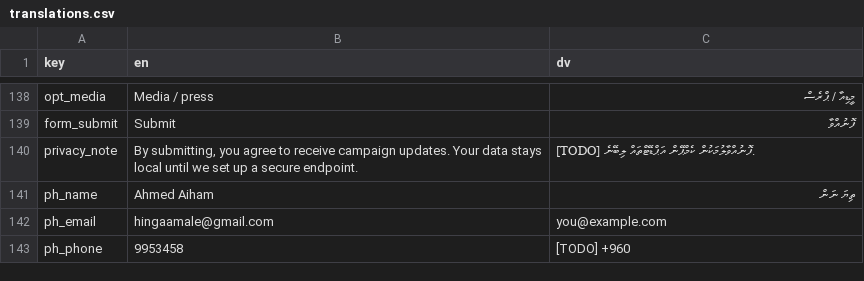
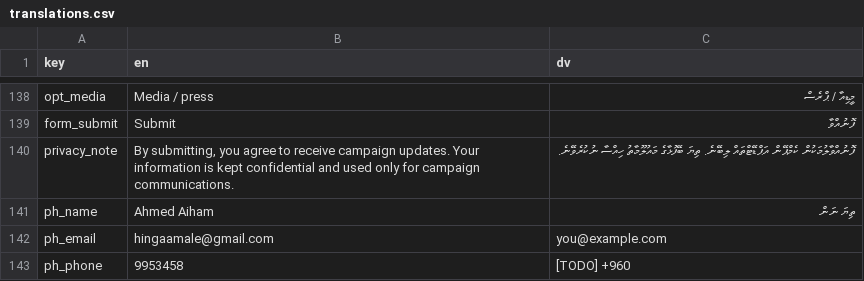
Before and after one commit to WhoIsFishie/Bodycam_CampaignWebsite, a CSV file: translations.csv, drawn as a sheet; only a part is shown, gaps mark what is left out.

```diff
--- a/translations.csv
+++ b/translations.csv
@@ -139,3 +139,3 @@ opt_media,Media / press,މީޑިއާ / ޕްރެސް
 form_submit,Submit,ފޮނުއްވާ
-privacy_note,"By submitting, you agree to receive campaign updates. Your data stays local until we set up a secure endpoint.",[TODO] ފޮނުއްވާލުމަކުން ކެމްޕޭން އަޕްޑޭޓްތައް ލިބޭނެ.
+privacy_note,"By submitting, you agree to receive campaign updates. Your information is kept confidential and used only for campaign communications.",ފޮނުއްވާލުމަކުން ކެމްޕޭން އަޕްޑޭޓްތައް ލިބޭނެ. ތިޔަ ބޭފުޅާގެ މައުލޫމާތު ހިއްސާ ނުކުރެވޭނެ.
 ph_name,Ahmed Aiham,ތިޔަ ނަން
```
Also changed, not shown: 1 other file.
